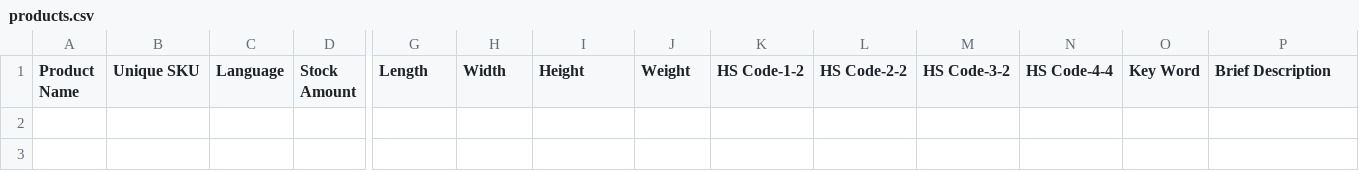
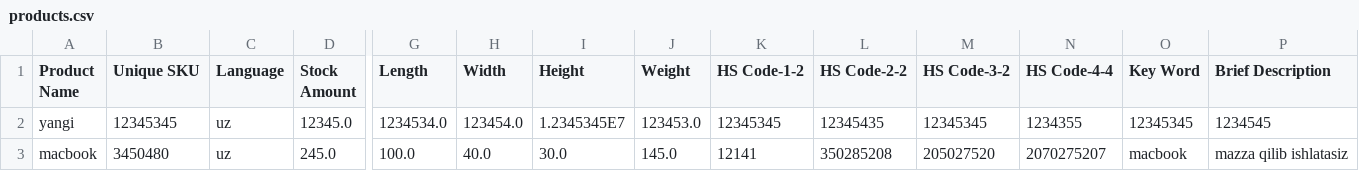
Before and after one commit to samirsharipov/dizGOBackend, a CSV file: src/main/resources/products.csv, drawn as a sheet; only a part is shown, gaps mark what is left out; rows hold the shown columns only; the diff names each change by its address in the sheet, - before the commit and + after, or states it on an @@ line.

Commit message:
product export

```diff
--- a/src/main/resources/products.csv
+++ b/src/main/resources/products.csv
+row 2: yangi | 12345345 | uz | 12345.0 | 1234534.0 | 123454.0 | 1.2345345E7 | 123453.0 | 12345345 | 12345435 | 12345345 | 1234355 | 12345345 | 1234545
+row 3: macbook | 3450480 | uz | 245.0 | 100.0 | 40.0 | 30.0 | 145.0 | 12141 | 350285208 | 205027520 | 2070275207 | macbook | mazza qilib ishlatasiz
```
Also changed, not shown: target/classes/products.csv, 9 other files.
